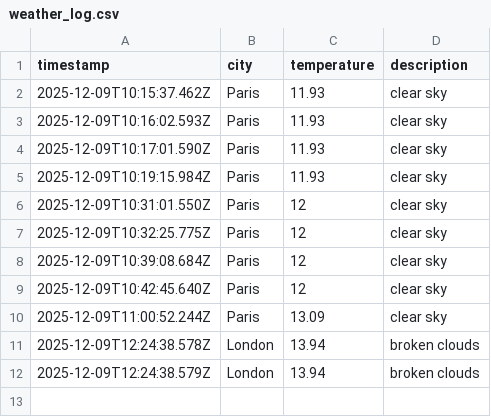
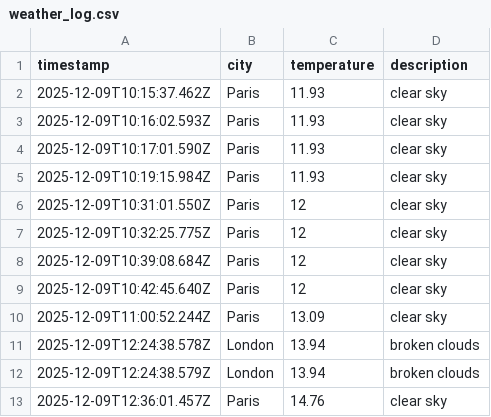
Before and after one commit to alex19heath-ui/Data-Ops-weather-js, a CSV file: data/weather_log.csv, drawn as a sheet; the diff names each change by its address in the sheet, - before the commit and + after, or states it on an @@ line.

Commit message:
to paris

```diff
--- a/data/weather_log.csv
+++ b/data/weather_log.csv
+row 13: 2025-12-09T12:36:01.457Z | Paris | 14.76 | clear sky
```
Also changed, not shown: 2 other files.
